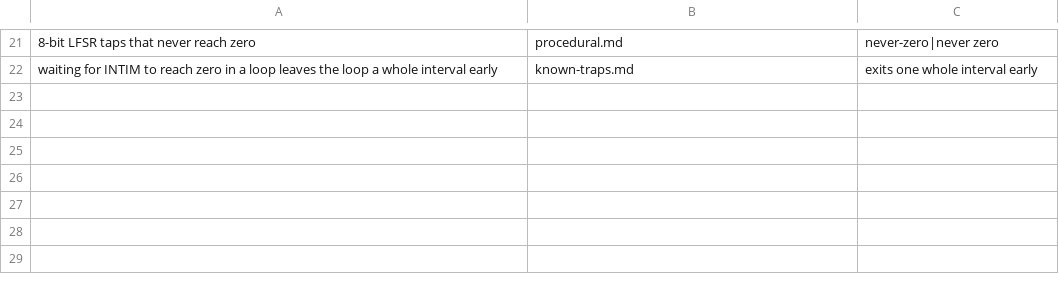
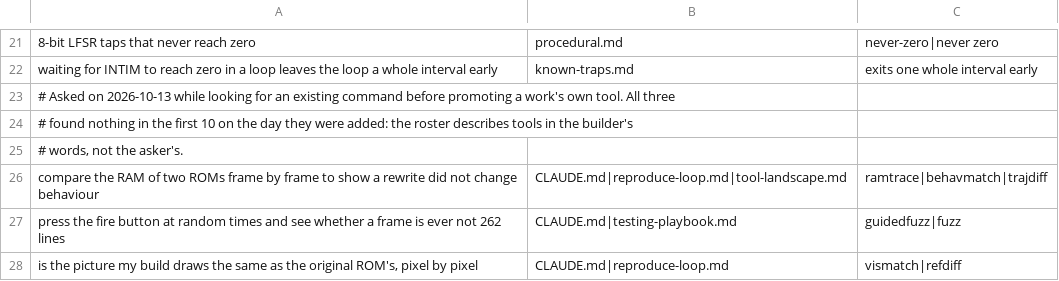
Before and after one commit to kidsnz/atari2600-harness, a TSV file: scripts/recall_exam.tsv, drawn as a sheet; only a part is shown, gaps mark what is left out; the diff names each change by its address in the sheet, - before the commit and + after, or states it on an @@ line.

```diff
--- a/scripts/recall_exam.tsv
+++ b/scripts/recall_exam.tsv
+row 23: # Asked on 2026-10-13 while looking for an existing command before promoting a work's own tool. All three
+row 24: # found nothing in the first 10 on the day they were added: the roster describes tools in the builder's
+row 25: # words, not the asker's.
+row 26: compare the RAM of two ROMs frame by frame to show a rewrite did not change behaviour | CLAUDE.md|reproduce-loop.md|tool-landscape.md | ramtrace|behavmatch|trajdiff
+row 27: press the fire button at random times and see whether a frame is ever not 262 lines | CLAUDE.md|testing-playbook.md | guidedfuzz|fuzz
+row 28: is the picture my build draws the same as the original ROM's, pixel by pixel | CLAUDE.md|reproduce-loop.md | vismatch|refdiff
```
Also changed, not shown: 2 other files.
